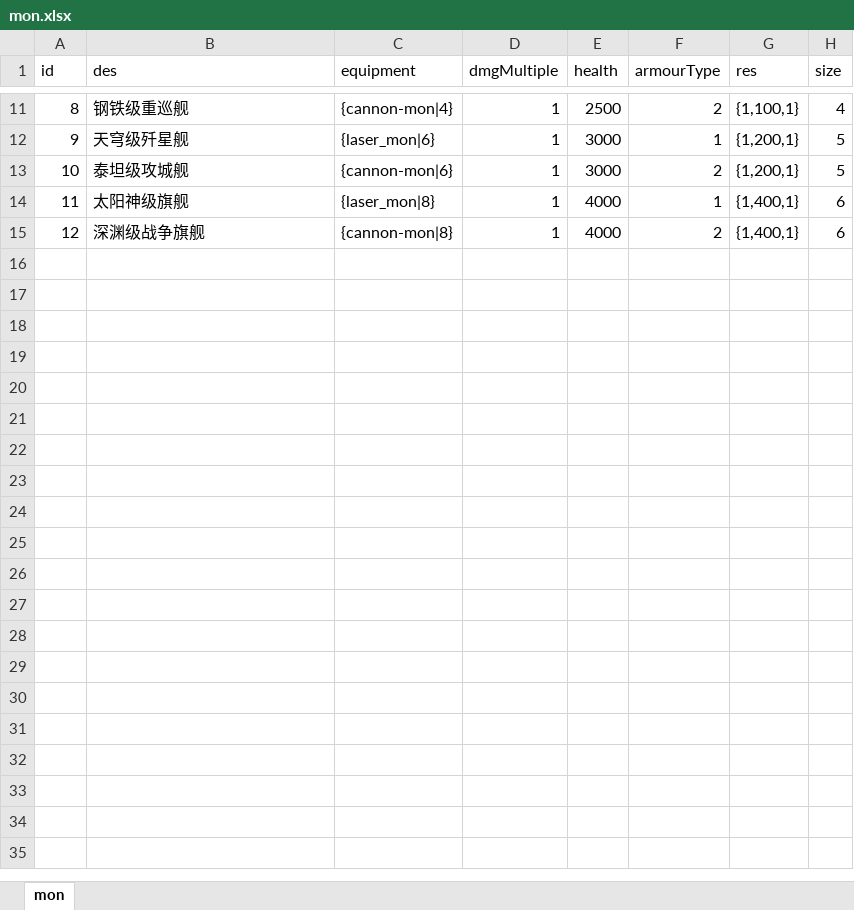
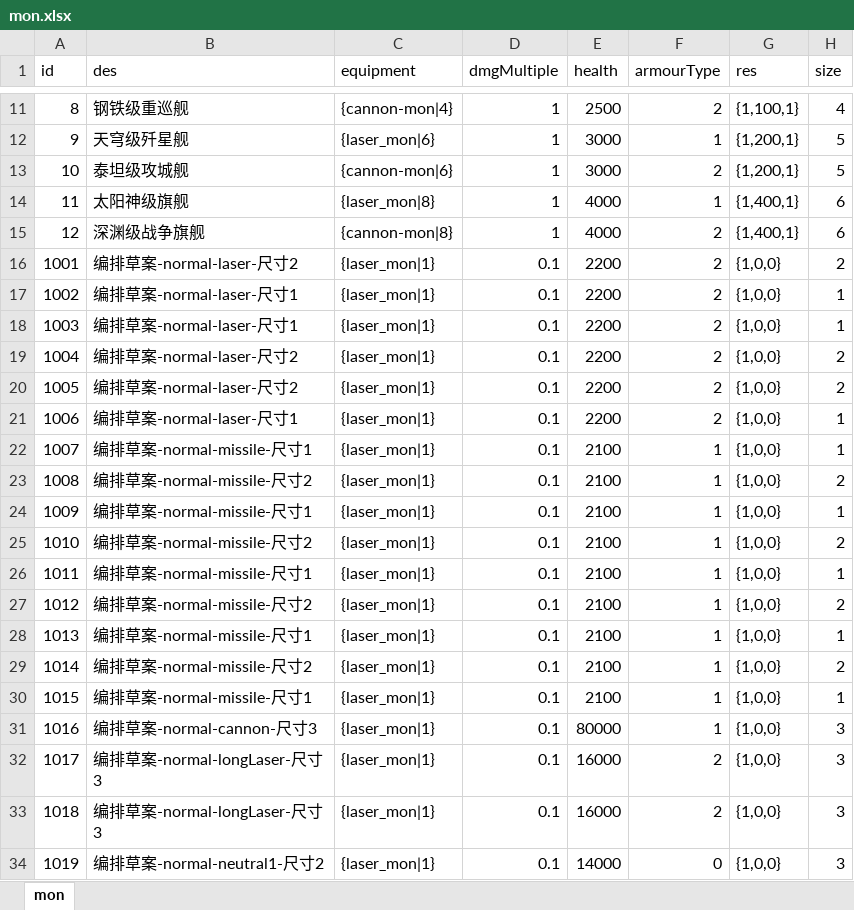
Before and after one commit to rlmclmc2-boop/space_idle, an Excel workbook: space-battleship/config_excel/mon.xlsx, sheet mon, drawn as a sheet; only a part is shown, gaps mark what is left out; values as stored, in another font and other column widths than the file's, no borders; the diff covers the shown part only; the diff names each change by its address in the sheet, - before the commit and + after, or states it on an @@ line.

```diff
--- a/space-battleship/config_excel/mon.xlsx (sheet mon)
+++ b/space-battleship/config_excel/mon.xlsx (sheet mon)
+row 16: 1001 | 编排草案-normal-laser-尺寸2 | {laser_mon|1} | 0.1 | 2200 | 2 | {1,0,0} | 2
+row 17: 1002 | 编排草案-normal-laser-尺寸1 | {laser_mon|1} | 0.1 | 2200 | 2 | {1,0,0} | 1
+row 18: 1003 | 编排草案-normal-laser-尺寸1 | {laser_mon|1} | 0.1 | 2200 | 2 | {1,0,0} | 1
+row 19: 1004 | 编排草案-normal-laser-尺寸2 | {laser_mon|1} | 0.1 | 2200 | 2 | {1,0,0} | 2
+row 20: 1005 | 编排草案-normal-laser-尺寸2 | {laser_mon|1} | 0.1 | 2200 | 2 | {1,0,0} | 2
+row 21: 1006 | 编排草案-normal-laser-尺寸1 | {laser_mon|1} | 0.1 | 2200 | 2 | {1,0,0} | 1
+row 22: 1007 | 编排草案-normal-missile-尺寸1 | {laser_mon|1} | 0.1 | 2100 | 1 | {1,0,0} | 1
+row 23: 1008 | 编排草案-normal-missile-尺寸2 | {laser_mon|1} | 0.1 | 2100 | 1 | {1,0,0} | 2
+row 24: 1009 | 编排草案-normal-missile-尺寸1 | {laser_mon|1} | 0.1 | 2100 | 1 | {1,0,0} | 1
+row 25: 1010 | 编排草案-normal-missile-尺寸2 | {laser_mon|1} | 0.1 | 2100 | 1 | {1,0,0} | 2
+row 26: 1011 | 编排草案-normal-missile-尺寸1 | {laser_mon|1} | 0.1 | 2100 | 1 | {1,0,0} | 1
+row 27: 1012 | 编排草案-normal-missile-尺寸2 | {laser_mon|1} | 0.1 | 2100 | 1 | {1,0,0} | 2
+row 28: 1013 | 编排草案-normal-missile-尺寸1 | {laser_mon|1} | 0.1 | 2100 | 1 | {1,0,0} | 1
+row 29: 1014 | 编排草案-normal-missile-尺寸2 | {laser_mon|1} | 0.1 | 2100 | 1 | {1,0,0} | 2
+row 30: 1015 | 编排草案-normal-missile-尺寸1 | {laser_mon|1} | 0.1 | 2100 | 1 | {1,0,0} | 1
+row 31: 1016 | 编排草案-normal-cannon-尺寸3 | {laser_mon|1} | 0.1 | 80000 | 1 | {1,0,0} | 3
+row 32: 1017 | 编排草案-normal-longLaser-尺寸3 | {laser_mon|1} | 0.1 | 16000 | 2 | {1,0,0} | 3
+row 33: 1018 | 编排草案-normal-longLaser-尺寸3 | {laser_mon|1} | 0.1 | 16000 | 2 | {1,0,0} | 3
+row 34: 1019 | 编排草案-normal-neutral1-尺寸2 | {laser_mon|1} | 0.1 | 14000 | 0 | {1,0,0} | 3
```
Also changed, not shown: 41 added rows elsewhere in this sheet, space-battleship/config_excel/equipment.xlsx, space-battleship/config_excel/monGroup.xlsx, 49 other files.
